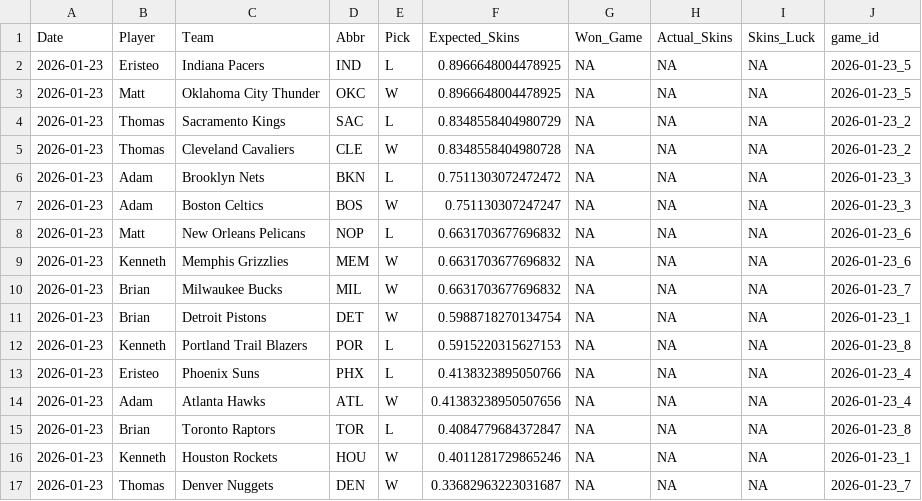
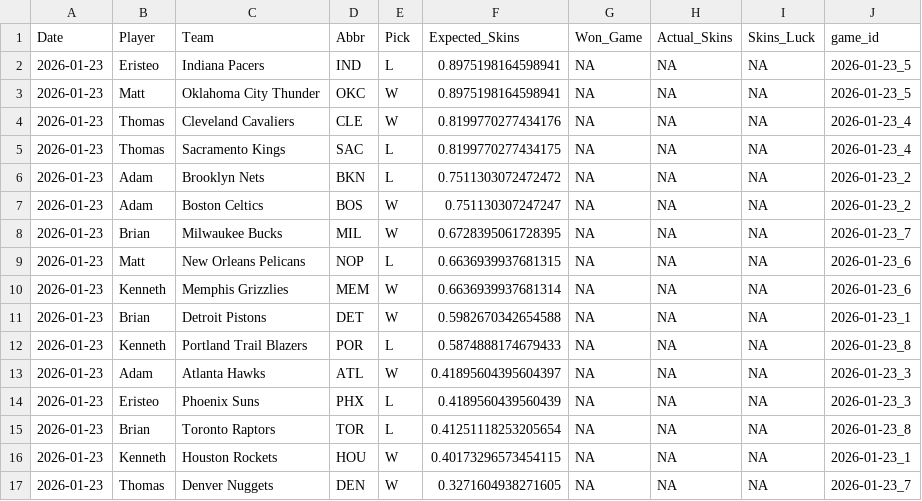
Before and after one commit to ejperez2/Daily-Skins-Matchups, a CSV file: skins_history/2026-01-23.csv, drawn as a sheet.

```diff
--- a/skins_history/2026-01-23.csv
+++ b/skins_history/2026-01-23.csv
@@ -1,17 +1,17 @@
 Date,Player,Team,Abbr,Pick,Expected_Skins,Won_Game,Actual_Skins,Skins_Luck,game_id
-2026-01-23,Eristeo,Indiana Pacers,IND,L,0.8966648004478925,NA,NA,NA,2026-01-23_5
-2026-01-23,Matt,Oklahoma City Thunder,OKC,W,0.8966648004478925,NA,NA,NA,2026-01-23_5
-2026-01-23,Thomas,Sacramento Kings,SAC,L,0.8348558404980729,NA,NA,NA,2026-01-23_2
-2026-01-23,Thomas,Cleveland Cavaliers,CLE,W,0.8348558404980728,NA,NA,NA,2026-01-23_2
-2026-01-23,Adam,Brooklyn Nets,BKN,L,0.7511303072472472,NA,NA,NA,2026-01-23_3
-2026-01-23,Adam,Boston Celtics,BOS,W,0.751130307247247,NA,NA,NA,2026-01-23_3
-2026-01-23,Matt,New Orleans Pelicans,NOP,L,0.6631703677696832,NA,NA,NA,2026-01-23_6
-2026-01-23,Kenneth,Memphis Grizzlies,MEM,W,0.6631703677696832,NA,NA,NA,2026-01-23_6
-2026-01-23,Brian,Milwaukee Bucks,MIL,W,0.6631703677696832,NA,NA,NA,2026-01-23_7
-2026-01-23,Brian,Detroit Pistons,DET,W,0.5988718270134754,NA,NA,NA,2026-01-23_1
-2026-01-23,Kenneth,Portland Trail Blazers,POR,L,0.5915220315627153,NA,NA,NA,2026-01-23_8
-2026-01-23,Eristeo,Phoenix Suns,PHX,L,0.4138323895050766,NA,NA,NA,2026-01-23_4
-2026-01-23,Adam,Atlanta Hawks,ATL,W,0.41383238950507656,NA,NA,NA,2026-01-23_4
-2026-01-23,Brian,Toronto Raptors,TOR,L,0.4084779684372847,NA,NA,NA,2026-01-23_8
-2026-01-23,Kenneth,Houston Rockets,HOU,W,0.4011281729865246,NA,NA,NA,2026-01-23_1
-2026-01-23,Thomas,Denver Nuggets,DEN,W,0.33682963223031687,NA,NA,NA,2026-01-23_7
+2026-01-23,Eristeo,Indiana Pacers,IND,L,0.8975198164598941,NA,NA,NA,2026-01-23_5
+2026-01-23,Matt,Oklahoma City Thunder,OKC,W,0.8975198164598941,NA,NA,NA,2026-01-23_5
+2026-01-23,Thomas,Cleveland Cavaliers,CLE,W,0.8199770277434176,NA,NA,NA,2026-01-23_4
+2026-01-23,Thomas,Sacramento Kings,SAC,L,0.8199770277434175,NA,NA,NA,2026-01-23_4
+2026-01-23,Adam,Brooklyn Nets,BKN,L,0.7511303072472472,NA,NA,NA,2026-01-23_2
+2026-01-23,Adam,Boston Celtics,BOS,W,0.751130307247247,NA,NA,NA,2026-01-23_2
+2026-01-23,Brian,Milwaukee Bucks,MIL,W,0.6728395061728395,NA,NA,NA,2026-01-23_7
+2026-01-23,Matt,New Orleans Pelicans,NOP,L,0.6636939937681315,NA,NA,NA,2026-01-23_6
+2026-01-23,Kenneth,Memphis Grizzlies,MEM,W,0.6636939937681314,NA,NA,NA,2026-01-23_6
+2026-01-23,Brian,Detroit Pistons,DET,W,0.5982670342654588,NA,NA,NA,2026-01-23_1
+2026-01-23,Kenneth,Portland Trail Blazers,POR,L,0.5874888174679433,NA,NA,NA,2026-01-23_8
+2026-01-23,Adam,Atlanta Hawks,ATL,W,0.41895604395604397,NA,NA,NA,2026-01-23_3
+2026-01-23,Eristeo,Phoenix Suns,PHX,L,0.4189560439560439,NA,NA,NA,2026-01-23_3
+2026-01-23,Brian,Toronto Raptors,TOR,L,0.41251118253205654,NA,NA,NA,2026-01-23_8
+2026-01-23,Kenneth,Houston Rockets,HOU,W,0.40173296573454115,NA,NA,NA,2026-01-23_1
+2026-01-23,Thomas,Denver Nuggets,DEN,W,0.3271604938271605,NA,NA,NA,2026-01-23_7
```
